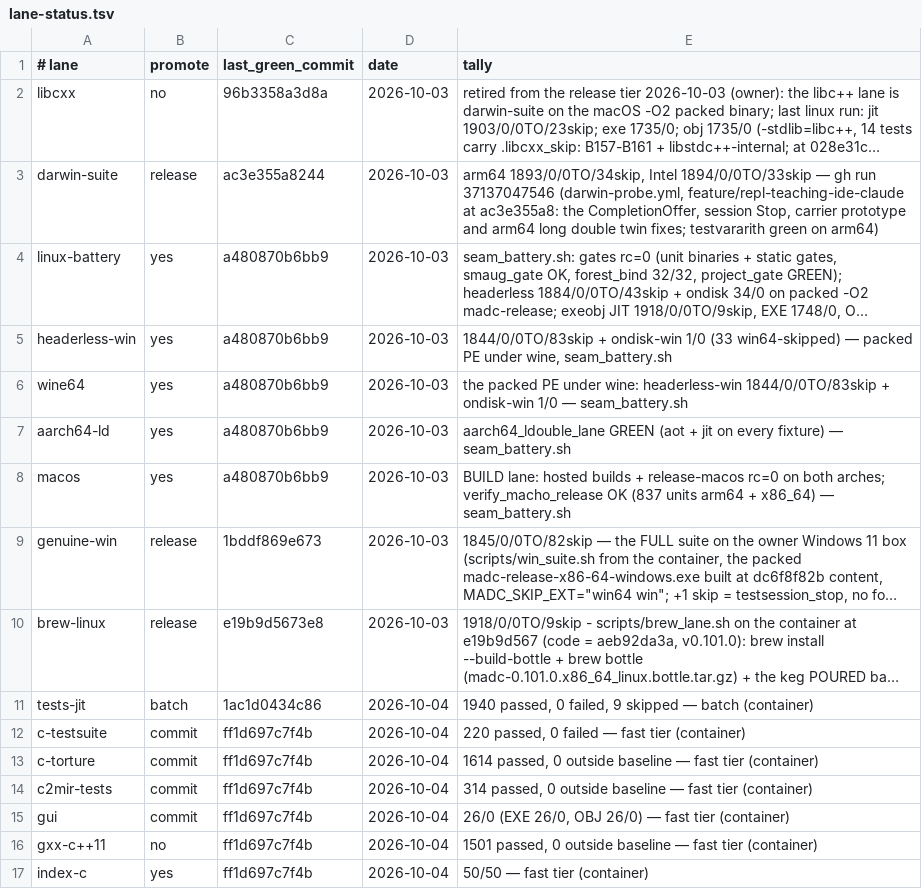
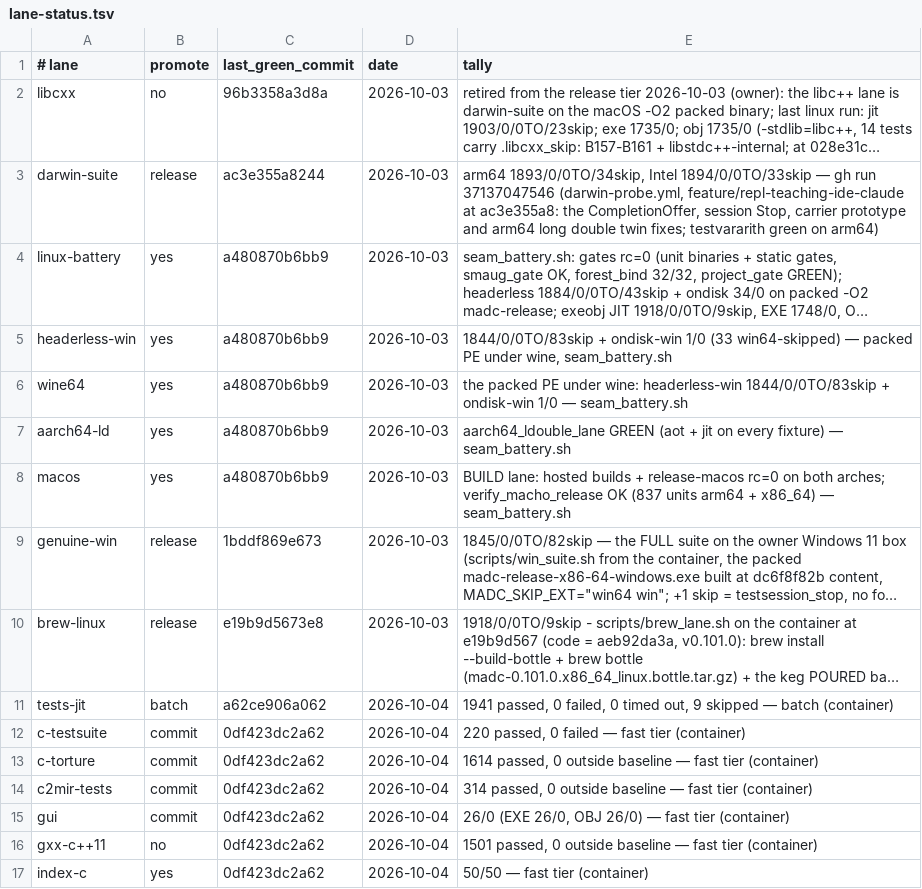
Before and after one commit to derekbsnider/madc, a TSV file: docs/lane-status.tsv, drawn as a sheet; long unchanged cells end in …; the diff names each change by its address in the sheet, - before the commit and + after, or states it on an @@ line.

```diff
--- a/docs/lane-status.tsv
+++ b/docs/lane-status.tsv
-C11 (last_green_commit): 1ac1d0434c86
+C11 (last_green_commit): a62ce906a062
-E11 (tally): 1940 passed, 0 failed, 9 skipped…
+E11 (tally): 1941 passed, 0 failed, 0 timed out, 9 skipped…
-C12:C17 (last_green_commit): ff1d697c7f4b
+C12:C17 (last_green_commit): 0df423dc2a62
```
